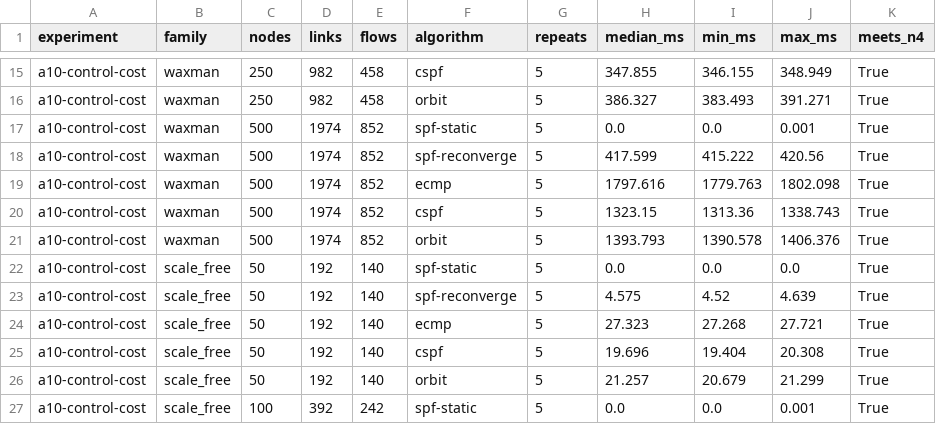
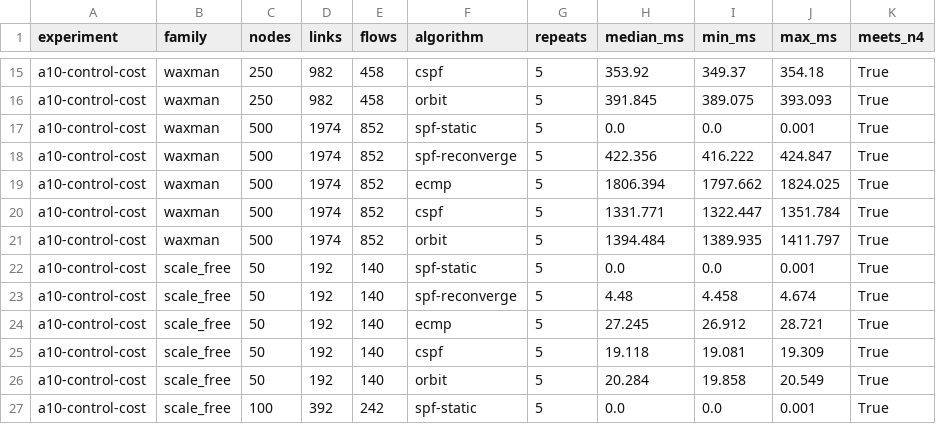
Before and after one commit to farhan9959/orbit, a CSV file: experiments/results/a10-control-cost.csv, drawn as a sheet; only a part is shown, gaps mark what is left out; the diff covers the shown part only; the diff names each change by its address in the sheet, - before the commit and + after, or states it on an @@ line.

```diff
--- a/experiments/results/a10-control-cost.csv
+++ b/experiments/results/a10-control-cost.csv
-H15 (median_ms): 347.855
+H15 (median_ms): 353.92
-I15 (min_ms): 346.155
+I15 (min_ms): 349.37
-J15 (max_ms): 348.949
+J15 (max_ms): 354.18
-H16 (median_ms): 386.327
+H16 (median_ms): 391.845
-I16 (min_ms): 383.493
+I16 (min_ms): 389.075
-J16 (max_ms): 391.271
+J16 (max_ms): 393.093
-H18 (median_ms): 417.599
+H18 (median_ms): 422.356
-I18 (min_ms): 415.222
+I18 (min_ms): 416.222
-J18 (max_ms): 420.56
+J18 (max_ms): 424.847
-H19 (median_ms): 1797.616
+H19 (median_ms): 1806.394
-I19 (min_ms): 1779.763
+I19 (min_ms): 1797.662
-J19 (max_ms): 1802.098
+J19 (max_ms): 1824.025
-H20 (median_ms): 1323.15
+H20 (median_ms): 1331.771
-I20 (min_ms): 1313.36
+I20 (min_ms): 1322.447
-J20 (max_ms): 1338.743
+J20 (max_ms): 1351.784
-H21 (median_ms): 1393.793
+H21 (median_ms): 1394.484
-I21 (min_ms): 1390.578
+I21 (min_ms): 1389.935
-J21 (max_ms): 1406.376
+J21 (max_ms): 1411.797
-J22 (max_ms): 0.0
+J22 (max_ms): 0.001
-H23 (median_ms): 4.575
+H23 (median_ms): 4.48
-I23 (min_ms): 4.52
+I23 (min_ms): 4.458
-J23 (max_ms): 4.639
+J23 (max_ms): 4.674
-H24 (median_ms): 27.323
+H24 (median_ms): 27.245
-I24 (min_ms): 27.268
+I24 (min_ms): 26.912
-J24 (max_ms): 27.721
+J24 (max_ms): 28.721
-H25 (median_ms): 19.696
+H25 (median_ms): 19.118
-I25 (min_ms): 19.404
+I25 (min_ms): 19.081
-J25 (max_ms): 20.308
+J25 (max_ms): 19.309
-H26 (median_ms): 21.257
+H26 (median_ms): 20.284
-I26 (min_ms): 20.679
+I26 (min_ms): 19.858
-J26 (max_ms): 21.299
+J26 (max_ms): 20.549
```
Also changed, not shown: 67 edited cells elsewhere in this file, 1 other file.
